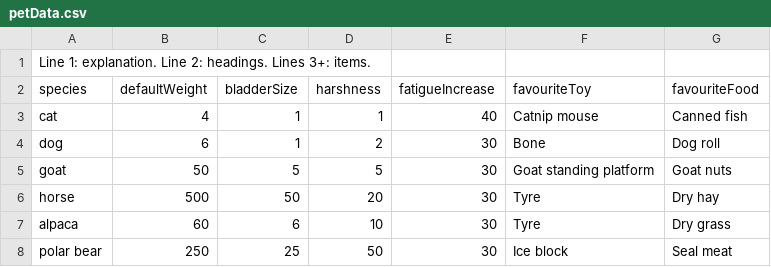
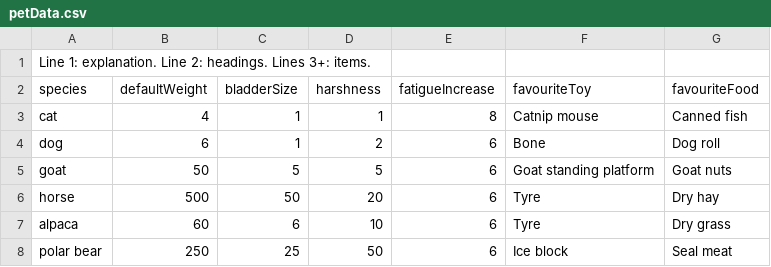
Before and after one commit to olliechick/VirtualPetsAssignment, a CSV file: config/petData.csv, drawn as a sheet.

Commit message:
divide fatigueIncrease by 5, move numActions = 2 into newDayPetActions, fix dead pets having negative actions bug

```diff
--- a/config/petData.csv
+++ b/config/petData.csv
@@ -2,7 +2,7 @@ Line 1: explanation. Line 2: headings. Lines 3+: items.,,,,,,
 species,defaultWeight,bladderSize,harshness,fatigueIncrease,favouriteToy,favouriteFood
-cat,4,1,1,40,Catnip mouse,Canned fish
-dog,6,1,2,30,Bone,Dog roll
-goat,50,5,5,30,Goat standing platform,Goat nuts
-horse,500,50,20,30,Tyre,Dry hay
-alpaca,60,6,10,30,Tyre,Dry grass
-polar bear,250,25,50,30,Ice block,Seal meat
+cat,4,1,1,8,Catnip mouse,Canned fish
+dog,6,1,2,6,Bone,Dog roll
+goat,50,5,5,6,Goat standing platform,Goat nuts
+horse,500,50,20,6,Tyre,Dry hay
+alpaca,60,6,10,6,Tyre,Dry grass
+polar bear,250,25,50,6,Ice block,Seal meat
```
Also changed, not shown: 1 other file.
